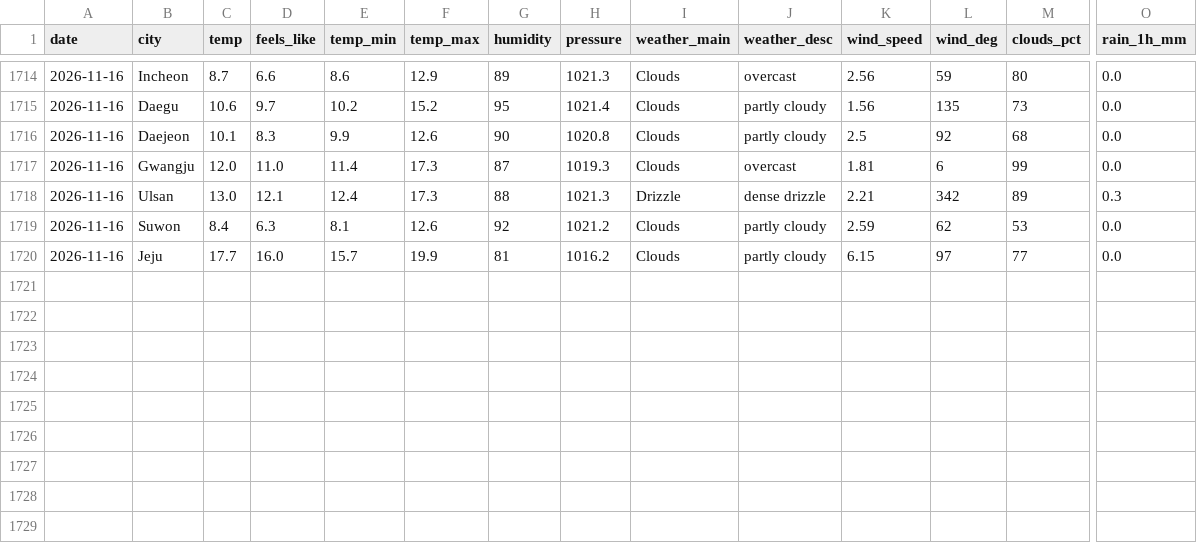
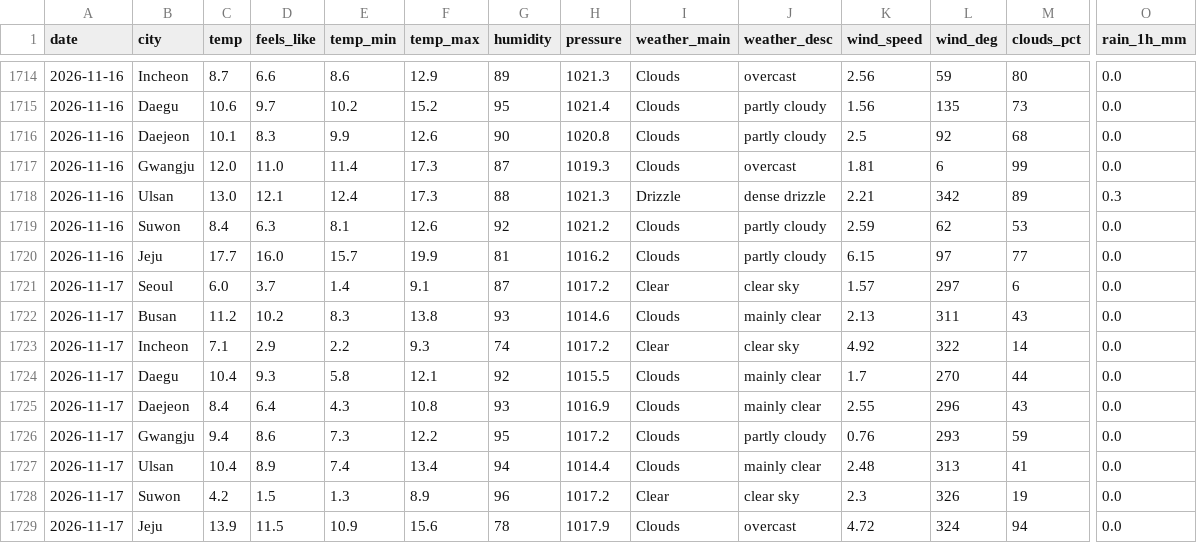
Before and after one commit to icedo724/data_collection, a CSV file: data/environment/weather.csv, drawn as a sheet; only a part is shown, gaps mark what is left out; rows hold the shown columns only; the diff names each change by its address in the sheet, - before the commit and + after, or states it on an @@ line.

```diff
--- a/data/environment/weather.csv
+++ b/data/environment/weather.csv
+row 1721: 2026-11-17 | Seoul | 6.0 | 3.7 | 1.4 | 9.1 | 87 | 1017.2 | Clear | clear sky | 1.57 | 297 | 6 | 0.0
+row 1722: 2026-11-17 | Busan | 11.2 | 10.2 | 8.3 | 13.8 | 93 | 1014.6 | Clouds | mainly clear | 2.13 | 311 | 43 | 0.0
+row 1723: 2026-11-17 | Incheon | 7.1 | 2.9 | 2.2 | 9.3 | 74 | 1017.2 | Clear | clear sky | 4.92 | 322 | 14 | 0.0
+row 1724: 2026-11-17 | Daegu | 10.4 | 9.3 | 5.8 | 12.1 | 92 | 1015.5 | Clouds | mainly clear | 1.7 | 270 | 44 | 0.0
+row 1725: 2026-11-17 | Daejeon | 8.4 | 6.4 | 4.3 | 10.8 | 93 | 1016.9 | Clouds | mainly clear | 2.55 | 296 | 43 | 0.0
+row 1726: 2026-11-17 | Gwangju | 9.4 | 8.6 | 7.3 | 12.2 | 95 | 1017.2 | Clouds | partly cloudy | 0.76 | 293 | 59 | 0.0
+row 1727: 2026-11-17 | Ulsan | 10.4 | 8.9 | 7.4 | 13.4 | 94 | 1014.4 | Clouds | mainly clear | 2.48 | 313 | 41 | 0.0
+row 1728: 2026-11-17 | Suwon | 4.2 | 1.5 | 1.3 | 8.9 | 96 | 1017.2 | Clear | clear sky | 2.3 | 326 | 19 | 0.0
+row 1729: 2026-11-17 | Jeju | 13.9 | 11.5 | 10.9 | 15.6 | 78 | 1017.9 | Clouds | overcast | 4.72 | 324 | 94 | 0.0
```
Also changed, not shown: data/environment/air_quality.csv, data/environment/earthquakes.csv, 8 other files.
